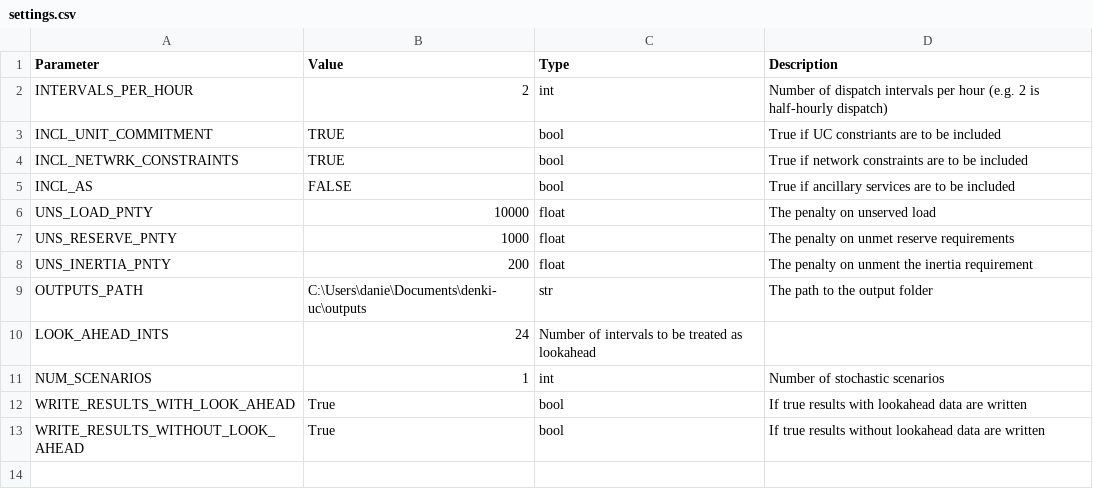
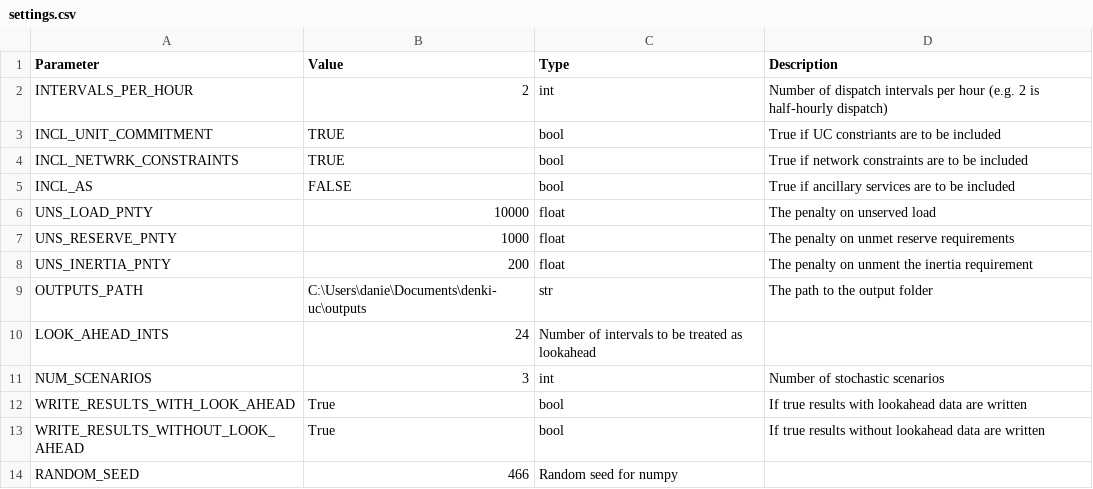
Before and after one commit to dan-marshman/denki-uc, a CSV file: examples/test1/settings.csv, drawn as a sheet.

Commit message:
adds unit test for arma traces

```diff
--- a/examples/test1/settings.csv
+++ b/examples/test1/settings.csv
@@ -10,4 +10,5 @@ OUTPUTS_PATH,C:\Users\danie\Documents\denki-uc\outputs,str,The path to the outpu
 LOOK_AHEAD_INTS,24,Number of intervals to be treated as lookahead
-NUM_SCENARIOS,1,int,Number of stochastic scenarios
+NUM_SCENARIOS,3,int,Number of stochastic scenarios
 WRITE_RESULTS_WITH_LOOK_AHEAD,True,bool,If true results with lookahead data are written
 WRITE_RESULTS_WITHOUT_LOOK_AHEAD,True,bool,If true results without lookahead data are written
+RANDOM_SEED,466,Random seed for numpy
```
Also changed, not shown: 5 other files.
